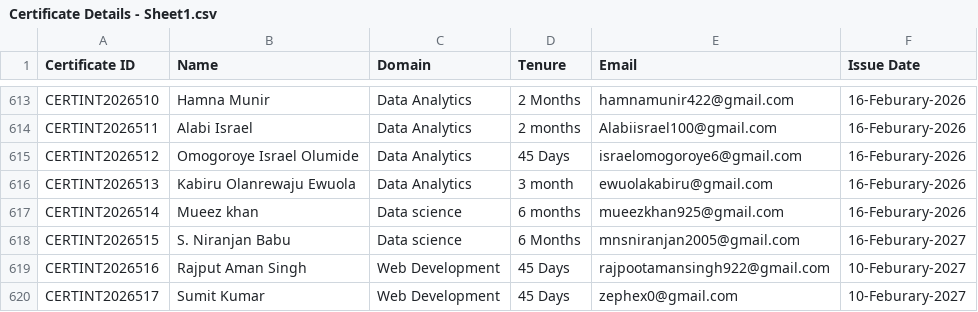
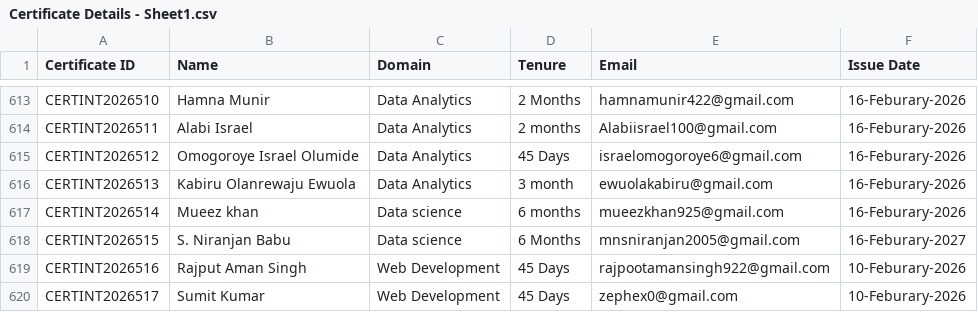
Before and after one commit to HexaCipher/Internboot-Certificate-Verification-, a CSV file: Certificate Details - Sheet1.csv, drawn as a sheet; only a part is shown, gaps mark what is left out.

Commit message:
Add certificate verification page with CSV data fetching and display functionality

```diff
--- a/Certificate Details - Sheet1.csv
+++ b/Certificate Details - Sheet1.csv
@@ -623,3 +623,3 @@ CERTINT2026514, Mueez khan,Data science, 6 months,mueezkhan925@gmail.com,16-Febu
 CERTINT2026515,S. Niranjan Babu,Data science,6 Months,mnsniranjan2005@gmail.com,16-Feburary-2027
-CERTINT2026516,Rajput Aman Singh,Web Development,45 Days,rajpootamansingh922@gmail.com,10-Feburary-2027
-CERTINT2026517,Sumit Kumar,Web Development,45 Days,zephex0@gmail.com,10-Feburary-2027
+CERTINT2026516,Rajput Aman Singh,Web Development,45 Days,rajpootamansingh922@gmail.com,10-Feburary-2026
+CERTINT2026517,Sumit Kumar,Web Development,45 Days,zephex0@gmail.com,10-Feburary-2026
```
